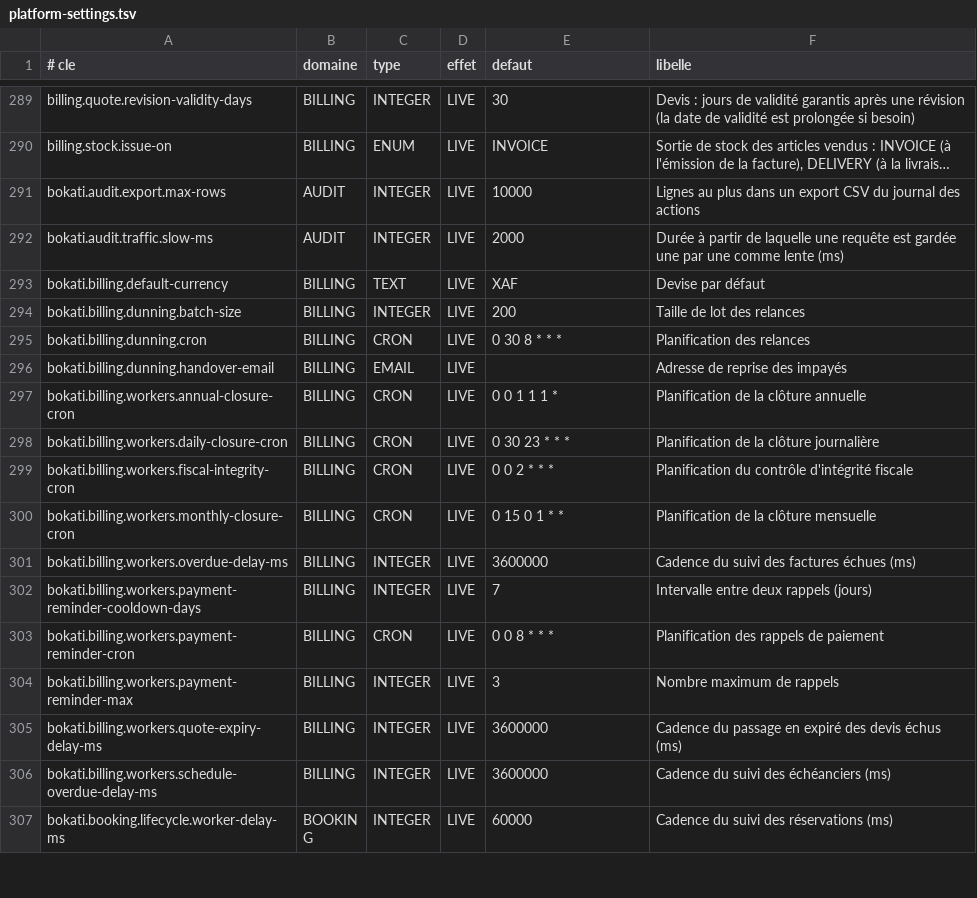
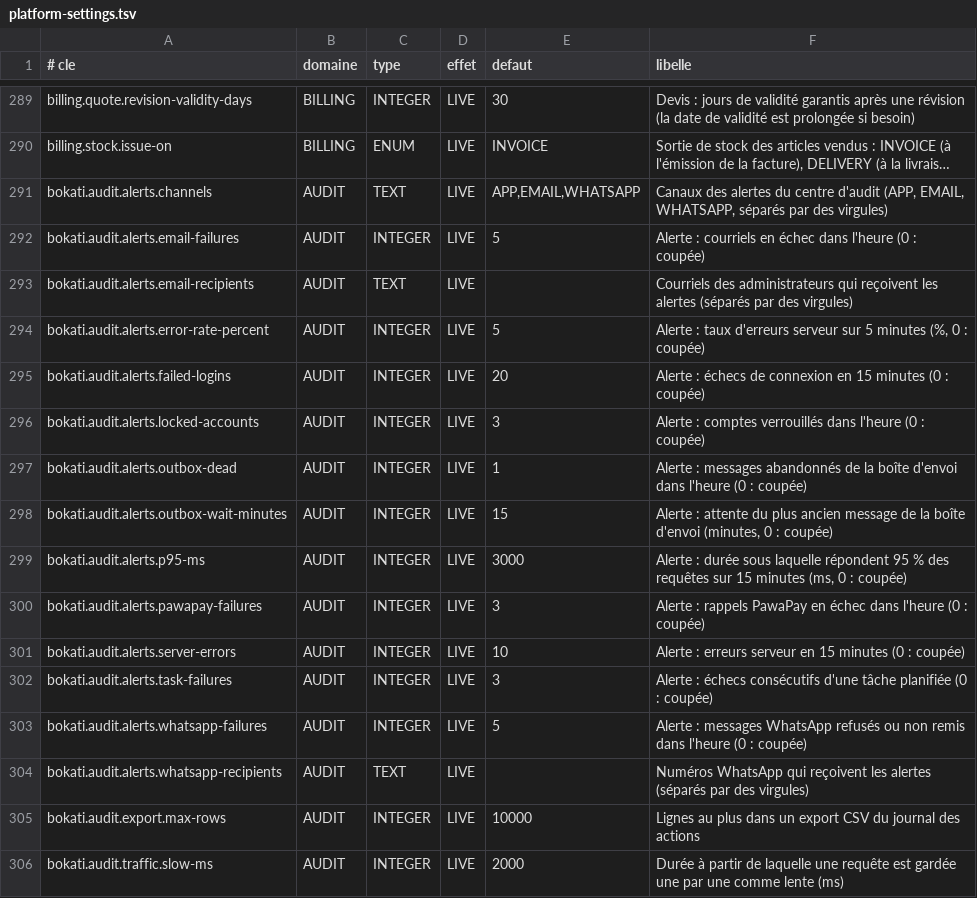
Before and after one commit to Ryan-web14/bokati-cowork, a TSV file: src/main/resources/settings/platform-settings.tsv, drawn as a sheet; only a part is shown, gaps mark what is left out; the shorter side is filled out with more unchanged rows; long unchanged cells end in …; the diff names each change by its address in the sheet, - before the commit and + after, or states it on an @@ line.

Commit message:
Centre d'audit, lot A6 : onze regles d'alerte a seuil modifiables a chaud (taux d'erreurs, erreurs serveur, p95, echecs de connexion, comptes verrouilles, boite d'envoi abandonnee ou en retard, taches en echec, courriels, WhatsApp, PawaPay), evaluees chaque minute ; alertes enregistrees, une en cours par regle, envoi unique dans l'application, par courriel (modele ADMIN_ALERT) et par WhatsApp (modele alerte_centre_audit a faire approuver), accuse de lecture, fermeture seule ; tableau de bord ; parametres du domaine AUDIT ; migrations dev V365, prod V359 ; tests ; doc

```diff
--- a/src/main/resources/settings/platform-settings.tsv
+++ b/src/main/resources/settings/platform-settings.tsv
+row 291: bokati.audit.alerts.channels | AUDIT | TEXT | LIVE | APP,EMAIL,WHATSAPP | Canaux des alertes du centre d'audit (APP, EMAIL, WHATSAPP, séparés par des virgules)
+row 292: bokati.audit.alerts.email-failures | AUDIT | INTEGER | LIVE | 5 | Alerte : courriels en échec dans l'heure (0 : coupée)
+row 293: bokati.audit.alerts.email-recipients | AUDIT | TEXT | LIVE |  | Courriels des administrateurs qui reçoivent les alertes (séparés par des virgules)
+row 294: bokati.audit.alerts.error-rate-percent | AUDIT | INTEGER | LIVE | 5 | Alerte : taux d'erreurs serveur sur 5 minutes (%, 0 : coupée)
+row 295: bokati.audit.alerts.failed-logins | AUDIT | INTEGER | LIVE | 20 | Alerte : échecs de connexion en 15 minutes (0 : coupée)
+row 296: bokati.audit.alerts.locked-accounts | AUDIT | INTEGER | LIVE | 3 | Alerte : comptes verrouillés dans l'heure (0 : coupée)
+row 297: bokati.audit.alerts.outbox-dead | AUDIT | INTEGER | LIVE | 1 | Alerte : messages abandonnés de la boîte d'envoi dans l'heure (0 : coupée)
+row 298: bokati.audit.alerts.outbox-wait-minutes | AUDIT | INTEGER | LIVE | 15 | Alerte : attente du plus ancien message de la boîte d'envoi (minutes, 0 : coupée)
+row 299: bokati.audit.alerts.p95-ms | AUDIT | INTEGER | LIVE | 3000 | Alerte : durée sous laquelle répondent 95 % des requêtes sur 15 minutes (ms, 0 : coupée)
+row 300: bokati.audit.alerts.pawapay-failures | AUDIT | INTEGER | LIVE | 3 | Alerte : rappels PawaPay en échec dans l'heure (0 : coupée)
+row 301: bokati.audit.alerts.server-errors | AUDIT | INTEGER | LIVE | 10 | Alerte : erreurs serveur en 15 minutes (0 : coupée)
+row 302: bokati.audit.alerts.task-failures | AUDIT | INTEGER | LIVE | 3 | Alerte : échecs consécutifs d'une tâche planifiée (0 : coupée)
+row 303: bokati.audit.alerts.whatsapp-failures | AUDIT | INTEGER | LIVE | 5 | Alerte : messages WhatsApp refusés ou non remis dans l'heure (0 : coupée)
+row 304: bokati.audit.alerts.whatsapp-recipients | AUDIT | TEXT | LIVE |  | Numéros WhatsApp qui reçoivent les alertes (séparés par des virgules)
```
Also changed, not shown: 12 other files.
